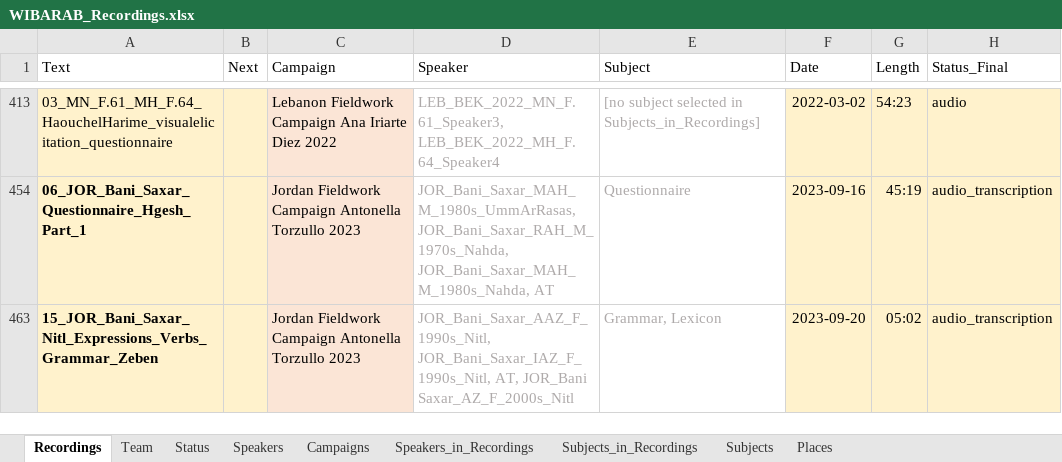
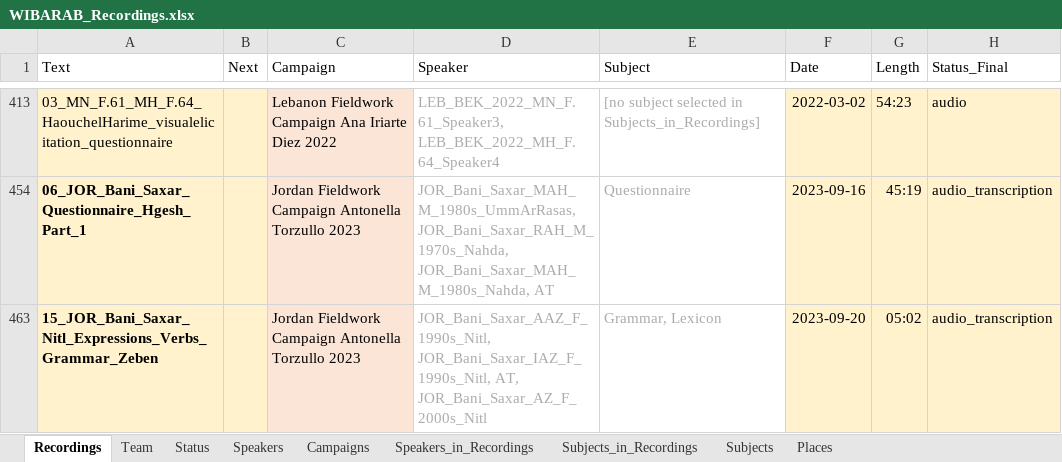
Before and after one commit to wibarab/corpus-data, an Excel workbook: 080_scripts_generic/080_01_ELAN2TEI/data/WIBARAB_Recordings.xlsx, sheet Recordings, drawn as a sheet; only a part is shown, gaps mark what is left out; values as stored, in another font and other column widths than the file's, no borders; conditional formats and table styles not drawn; the diff names each change by its address in the sheet, - before the commit and + after, or states it on an @@ line.

```diff
--- a/080_scripts_generic/080_01_ELAN2TEI/data/WIBARAB_Recordings.xlsx (sheet Recordings)
+++ b/080_scripts_generic/080_01_ELAN2TEI/data/WIBARAB_Recordings.xlsx (sheet Recordings)
-D463 (Speaker): …JOR_Bani_Saxar_IAZ_F_1990s_Nitl, AT, JOR_Bani Saxar_AZ_F_2000s_Nitl
+D463 (Speaker): …JOR_Bani_Saxar_IAZ_F_1990s_Nitl, AT, JOR_Bani_Saxar_AZ_F_2000s_Nitl
```
Also changed, not shown: sheet Speakers_in_Recordings, sheet Speakers, 3 other files.
